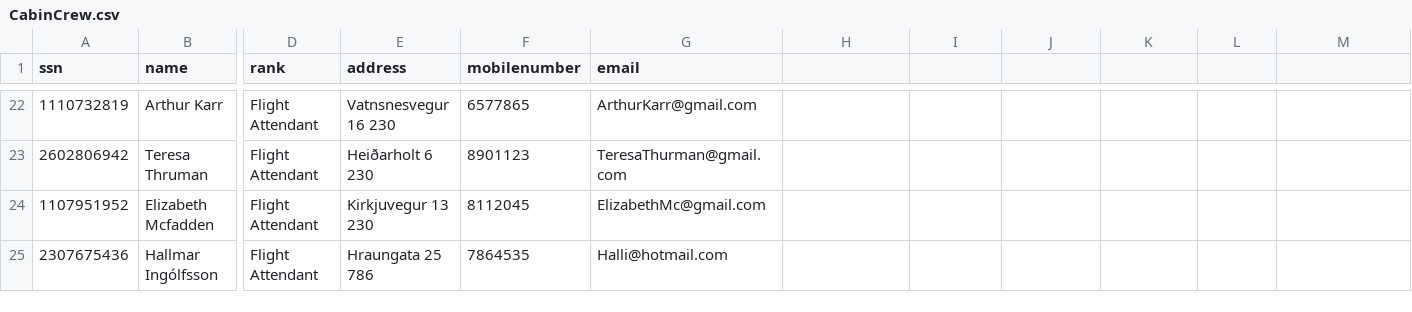
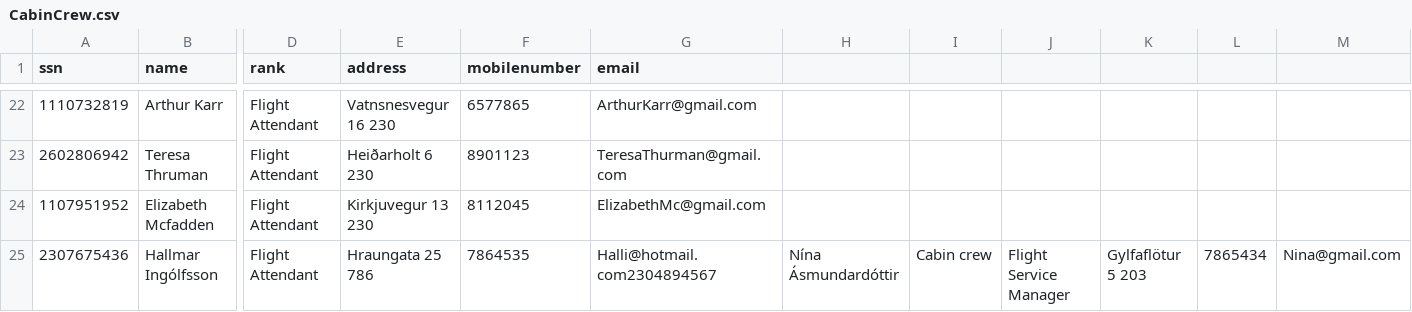
Before and after one commit to harpasteingrims/Dagbok, a CSV file: csv_files/CabinCrew.csv, drawn as a sheet; only a part is shown, gaps mark what is left out; the diff names each change by its address in the sheet, - before the commit and + after, or states it on an @@ line.

```diff
--- a/csv_files/CabinCrew.csv
+++ b/csv_files/CabinCrew.csv
-G25 (email): Halli@hotmail.com
+G25 (email): Halli@hotmail.com2304894567
-H25: (empty)
+H25: Nína Ásmundardóttir
-I25: (empty)
+I25: Cabin crew
-J25: (empty)
+J25: Flight Service Manager
-K25: (empty)
+K25: Gylfaflötur 5 203
-L25: (empty)
+L25: 7865434
-M25: (empty)
+M25: Nina@gmail.com
```
Also changed, not shown: 3 other files.
